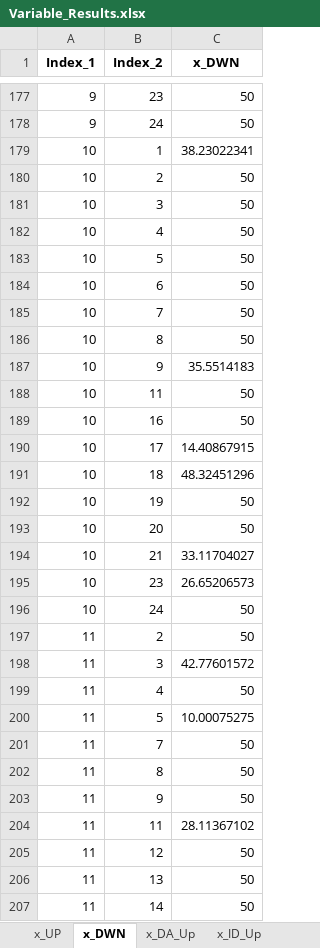
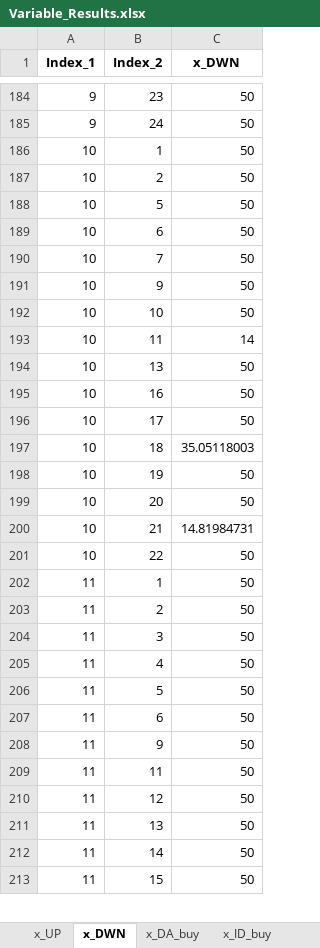
Before and after one commit to Lasseas/Master_repo, an Excel workbook: Variable_Results.xlsx, sheet x_DWN, drawn as a sheet; only a part is shown, gaps mark what is left out; the shorter side is filled out with more unchanged rows; values as stored, in another font and other column widths than the file's, no borders; removed rows and columns are numbered as before the commit, all else as after; the diff covers the shown part only; the diff names each change by its address in the sheet, - before the commit and + after, or states it on an @@ line.

```diff
--- a/Variable_Results.xlsx (sheet x_DWN)
+++ b/Variable_Results.xlsx (sheet x_DWN)
-sheet tab: x_DA_Up
+sheet tab: x_DA_buy
-sheet tab: x_ID_Up
+sheet tab: x_ID_buy
-C186 (x_DWN): 38.23022341
+C186 (x_DWN): 50
-row 181: 10 | 3 | 50
-row 182: 10 | 4 | 50
-B191 (Index_2): 8
+B191 (Index_2): 9
-B192 (Index_2): 9
+B192 (Index_2): 10
-C192 (x_DWN): 35.5514183
+C192 (x_DWN): 50
-C193 (x_DWN): 50
+C193 (x_DWN): 14
+row 194: 10 | 13 | 50
-C196 (x_DWN): 14.40867915
+C196 (x_DWN): 50
-C197 (x_DWN): 48.32451296
+C197 (x_DWN): 35.05118003
-C200 (x_DWN): 33.11704027
+C200 (x_DWN): 14.81984731
-row 195: 10 | 23 | 26.65206573
-B201 (Index_2): 24
+B201 (Index_2): 22
+row 202: 11 | 1 | 50
-C204 (x_DWN): 42.77601572
+C204 (x_DWN): 50
-C206 (x_DWN): 10.00075275
+C206 (x_DWN): 50
-B207 (Index_2): 7
+B207 (Index_2): 6
-row 202: 11 | 8 | 50
-C209 (x_DWN): 28.11367102
+C209 (x_DWN): 50
```
Also changed, not shown: 70 added rows, 91 removed rows and 195 edited cells elsewhere in this sheet, sheet y_out, sheet y_activity, sheet y_in, sheet q_SoC, sheet q_discharge, sheet I_DA, 19 more sheets, other sheet tabs, 29 other files.
